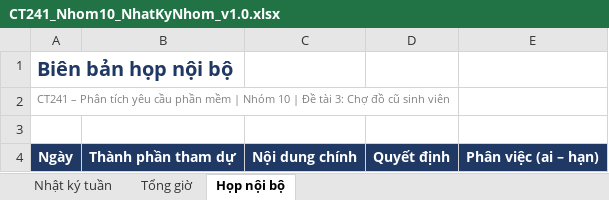
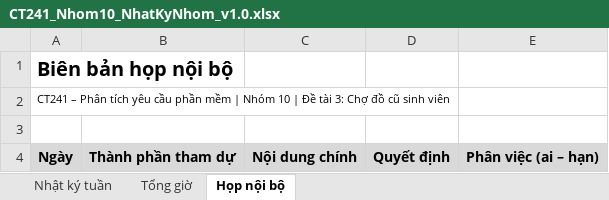
Before and after one commit to tranquangbao2510/PTYCPM, an Excel workbook: 00_QuanLyNhom/CT241_Nhom10_NhatKyNhom_v1.0.xlsx, sheet Họp nội bộ, drawn as a sheet; values as stored, in another font and other column widths than the file's, no borders; the diff names each change by its address in the sheet, - before the commit and + after, or states it on an @@ line.

```diff
--- a/00_QuanLyNhom/CT241_Nhom10_NhatKyNhom_v1.0.xlsx (sheet Họp nội bộ)
+++ b/00_QuanLyNhom/CT241_Nhom10_NhatKyNhom_v1.0.xlsx (sheet Họp nội bộ)
-A1 text colour: #1F3864
+A1 text colour: black
-A2 text colour: #7F7F7F
+A2 text colour: black
@@ A4:E4 fill: #1F3864 → #D9D9D9, text colour: #FFFFFF → black @@
```
Also changed, not shown: sheet Nhật ký tuần, sheet Tổng giờ, 00_QuanLyNhom/CT241_Nhom10_CongCuSuDung_v1.0.xlsx, 00_QuanLyNhom/CT241_Nhom10_DanhGiaCheo_v1.0.xlsx, 6 other files.
